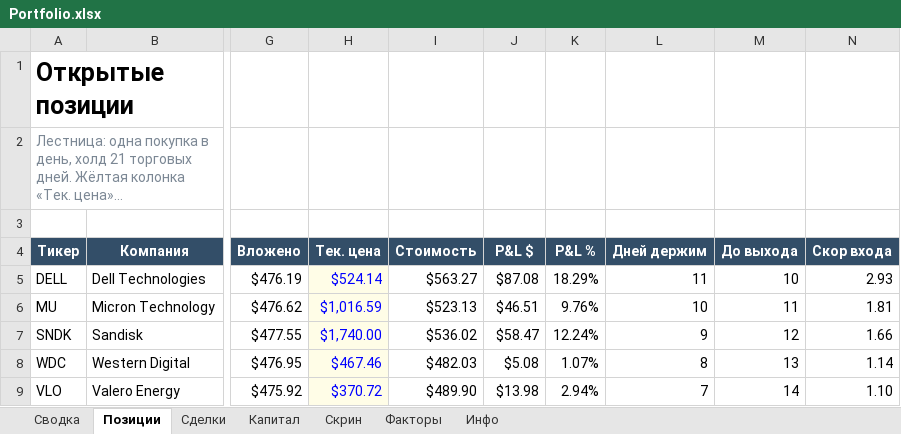
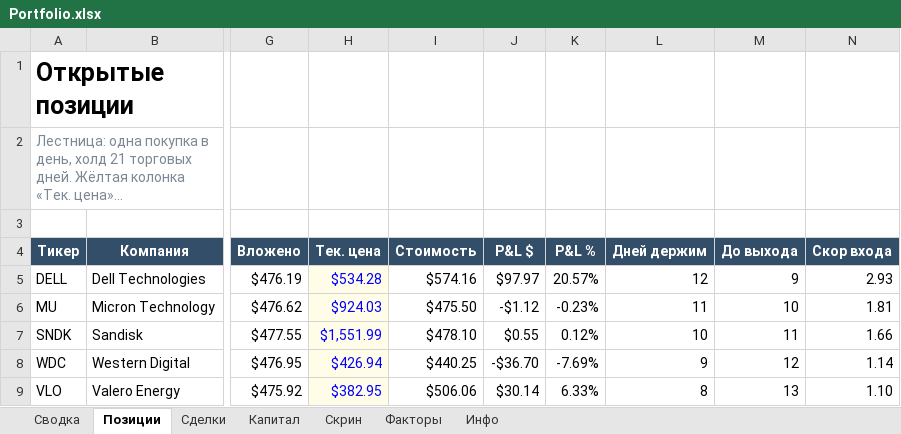
Before and after one commit to Vitoldinijs/sp500-screener, an Excel workbook: Portfolio.xlsx, sheet Позиции, drawn as a sheet; only a part is shown, gaps mark what is left out; long unchanged cells end in …; values as stored, in another font and other column widths than the file's, no borders; conditional formats not drawn; the diff covers the shown part only; the diff names each change by its address in the sheet, - before the commit and + after, or states it on an @@ line.

```diff
--- a/Portfolio.xlsx (sheet Позиции)
+++ b/Portfolio.xlsx (sheet Позиции)
-H5 (Тек. цена): $524.14
+H5 (Тек. цена): $534.28
-I5 (Стоимость): $563.27
+I5 (Стоимость): $574.16
-J5 (P&L $): $87.08
+J5 (P&L $): $97.97
-K5 (P&L %): 18.29%
+K5 (P&L %): 20.57%
-L5 (Дней держим): 11
+L5 (Дней держим): 12
-M5 (До выхода): 10
+M5 (До выхода): 9
-H6 (Тек. цена): $1,016.59
+H6 (Тек. цена): $924.03
-I6 (Стоимость): $523.13
+I6 (Стоимость): $475.50
-J6 (P&L $): $46.51
+J6 (P&L $): -$1.12
-K6 (P&L %): 9.76%
+K6 (P&L %): -0.23%
-L6 (Дней держим): 10
+L6 (Дней держим): 11
-M6 (До выхода): 11
+M6 (До выхода): 10
-H7 (Тек. цена): $1,740.00
+H7 (Тек. цена): $1,551.99
-I7 (Стоимость): $536.02
+I7 (Стоимость): $478.10
-J7 (P&L $): $58.47
+J7 (P&L $): $0.55
-K7 (P&L %): 12.24%
+K7 (P&L %): 0.12%
-L7 (Дней держим): 9
+L7 (Дней держим): 10
-M7 (До выхода): 12
+M7 (До выхода): 11
-H8 (Тек. цена): $467.46
+H8 (Тек. цена): $426.94
-I8 (Стоимость): $482.03
+I8 (Стоимость): $440.25
-J8 (P&L $): $5.08
+J8 (P&L $): -$36.70
-K8 (P&L %): 1.07%
+K8 (P&L %): -7.69%
-L8 (Дней держим): 8
+L8 (Дней держим): 9
-M8 (До выхода): 13
+M8 (До выхода): 12
-H9 (Тек. цена): $370.72
+H9 (Тек. цена): $382.95
-I9 (Стоимость): $489.90
+I9 (Стоимость): $506.06
-J9 (P&L $): $13.98
+J9 (P&L $): $30.14
-K9 (P&L %): 2.94%
+K9 (P&L %): 6.33%
-L9 (Дней держим): 7
+L9 (Дней держим): 8
-M9 (До выхода): 14
+M9 (До выхода): 13
```
Also changed, not shown: 5 added rows, 1 removed row and 24 edited cells elsewhere in this sheet, sheet Скрин, sheet Сводка, sheet Капитал, sheet Инфо, charts or pictures, 6 other files.
